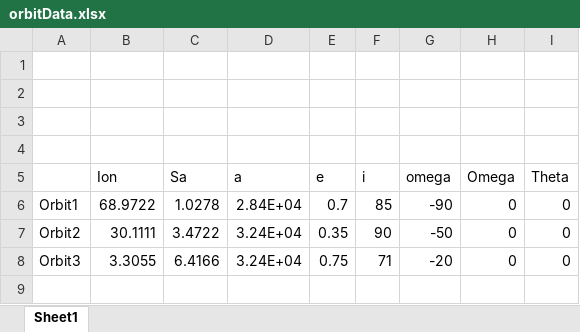
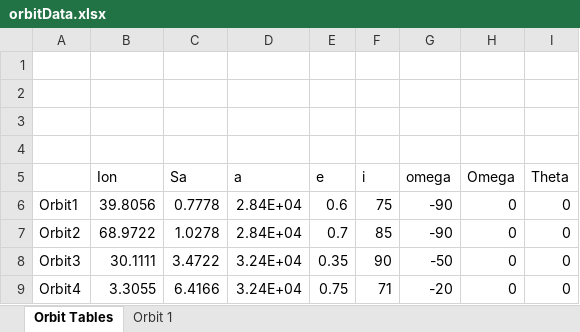
Before and after one commit to dillonallen92/JHUCode, an Excel workbook: Space Mission Design and Navigation/Final Project/orbitData.xlsx, sheet Orbit Tables, drawn as a sheet; values as stored, in another font and other column widths than the file's, no borders; addresses are those after the commit; the diff names each change by its address in the sheet, - before the commit and + after, or states it on an @@ line.

Commit message:
first orbit plot, cost, validation
First round of orbital data plotted and saved, cost functions programmed in, statistical validation started but not really understood...

```diff
--- a/Space Mission Design and Navigation/Final Project/orbitData.xlsx (sheet Orbit Tables)
+++ b/Space Mission Design and Navigation/Final Project/orbitData.xlsx (sheet Orbit Tables)
-sheet tab: Sheet1
+sheet tab: Orbit Tables
+sheet tab: Orbit 1
+row 6: Orbit1 | 39.8056 | 0.7778 | 2.84E+04 | 0.6 | 75 | -90 | 0 | 0
-A7: Orbit1
+A7: Orbit2
-A8: Orbit2
+A8: Orbit3
-A9: Orbit3
+A9: Orbit4
```
Also changed, not shown: charts or pictures, 16 other files.
